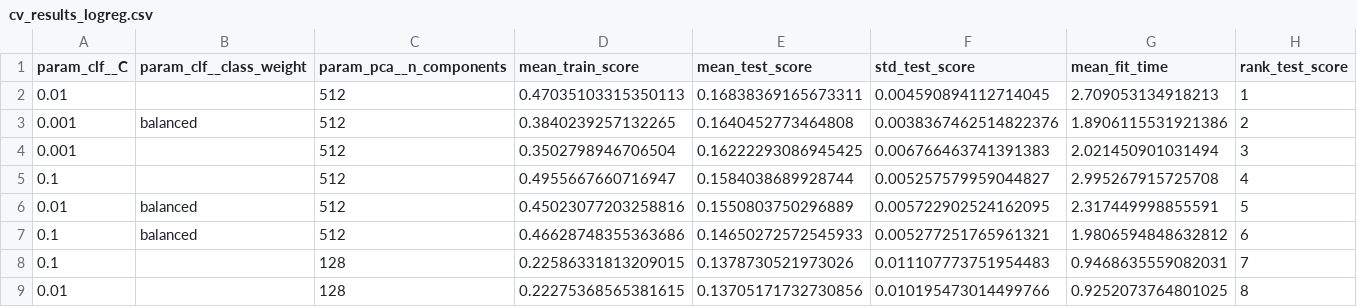
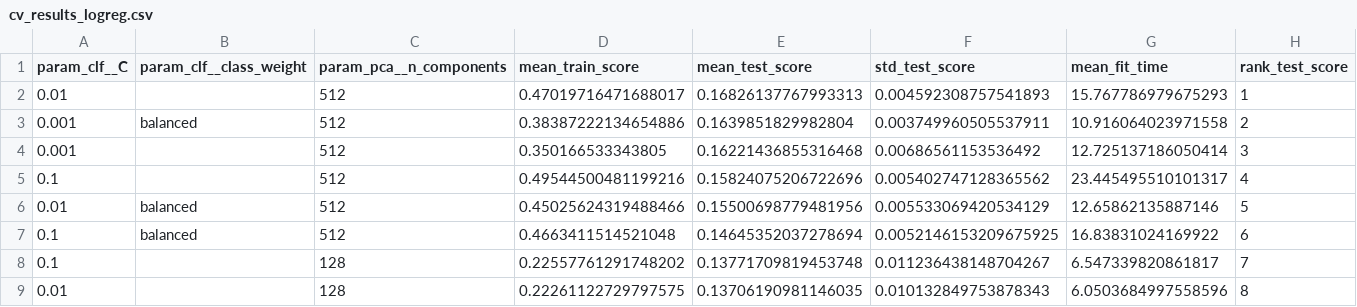
Before and after one commit to VolodymyrDem/car-brand-classification, a CSV file: reports/tables/cv_results_logreg.csv, drawn as a sheet; only a part is shown; the diff covers the shown part only.

```diff
--- a/reports/tables/cv_results_logreg.csv
+++ b/reports/tables/cv_results_logreg.csv
@@ -1,9 +1,9 @@
 param_clf__C,param_clf__class_weight,param_pca__n_components,mean_train_score,mean_test_score,std_test_score,mean_fit_time,rank_test_score
-0.01,,512,0.47035103315350113,0.16838369165673311,0.004590894112714045,2.709053134918213,1
-0.001,balanced,512,0.3840239257132265,0.1640452773464808,0.0038367462514822376,1.8906115531921386,2
-0.001,,512,0.3502798946706504,0.16222293086945425,0.006766463741391383,2.021450901031494,3
-0.1,,512,0.4955667660716947,0.1584038689928744,0.005257579959044827,2.995267915725708,4
-0.01,balanced,512,0.45023077203258816,0.1550803750296889,0.005722902524162095,2.317449998855591,5
-0.1,balanced,512,0.46628748355363686,0.14650272572545933,0.005277251765961321,1.9806594848632812,6
-0.1,,128,0.22586331813209015,0.1378730521973026,0.011107773751954483,0.9468635559082031,7
-0.01,,128,0.22275368565381615,0.13705171732730856,0.010195473014499766,0.9252073764801025,8
+0.01,,512,0.47019716471688017,0.16826137767993313,0.004592308757541893,15.767786979675293,1
+0.001,balanced,512,0.38387222134654886,0.1639851829982804,0.003749960505537911,10.916064023971558,2
+0.001,,512,0.350166533343805,0.16221436855316468,0.00686561153536492,12.725137186050414,3
+0.1,,512,0.49544500481199216,0.15824075206722696,0.005402747128365562,23.445495510101317,4
+0.01,balanced,512,0.45025624319488466,0.15500698779481956,0.005533069420534129,12.65862135887146,5
+0.1,balanced,512,0.4663411514521048,0.14645352037278694,0.0052146153209675925,16.83831024169922,6
+0.1,,128,0.22557761291748202,0.13771709819453748,0.011236438148704267,6.547339820861817,7
+0.01,,128,0.22261122729797575,0.13706190981146035,0.010132849753878343,6.0503684997558596,8
```
Also changed, not shown: 16 edited cells elsewhere in this file, reports/tables/classification_report_logreg.csv, 20 other files.
